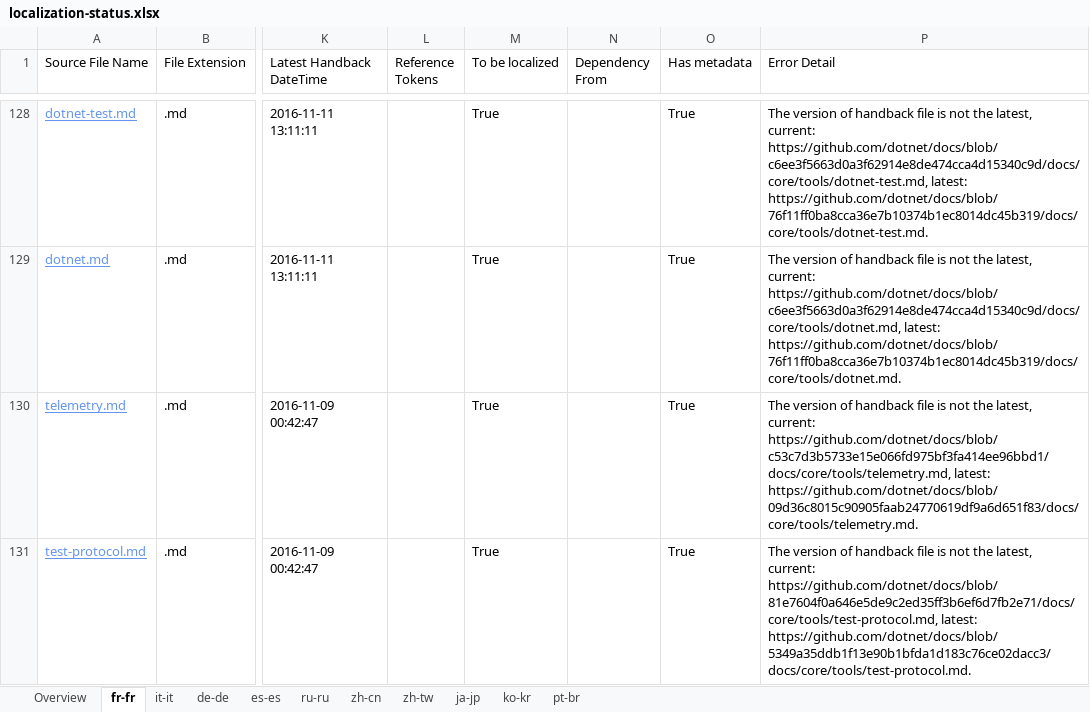
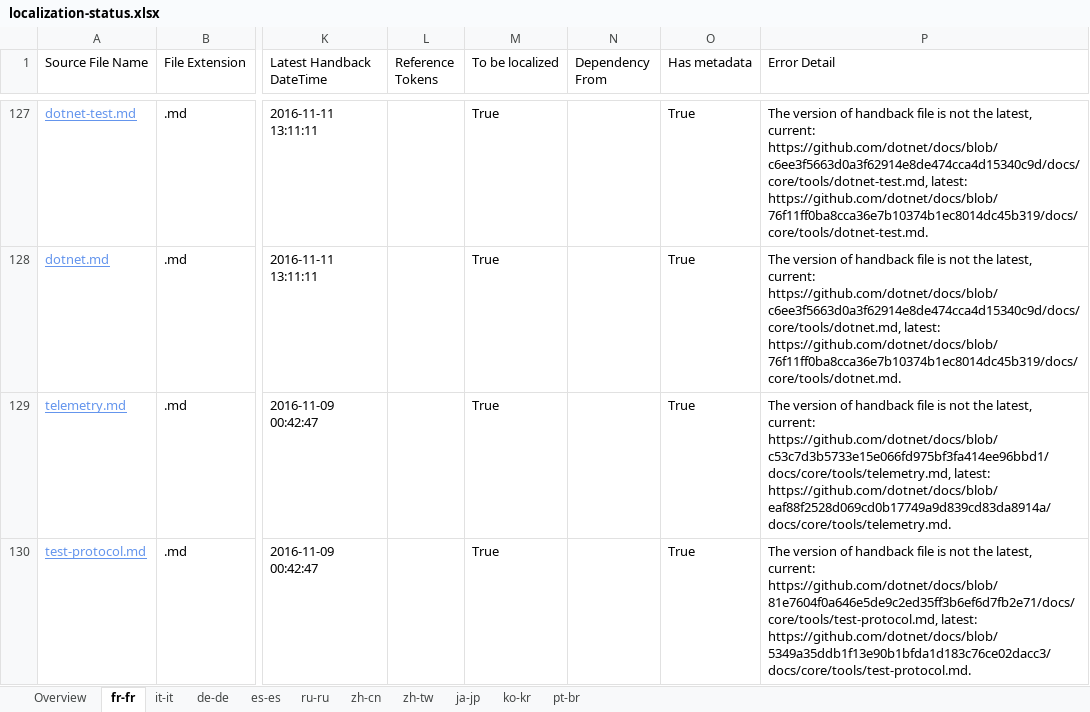
Before and after one commit to openpublishoperation/docs.handback, an Excel workbook: ol-handback/dotnet/docs/master/localization-status.xlsx, sheet fr-fr, drawn as a sheet; only a part is shown, gaps mark what is left out; values as stored, in another font and other column widths than the file's, no borders; table styles not drawn; addresses are those after the commit; the diff covers the shown part only; the diff names each change by its address in the sheet, - before the commit and + after, or states it on an @@ line.

```diff
--- a/ol-handback/dotnet/docs/master/localization-status.xlsx (sheet fr-fr)
+++ b/ol-handback/dotnet/docs/master/localization-status.xlsx (sheet fr-fr)
-P129 (Error Detail): …https://github.com/dotnet/docs/blob/c53c7d3b5733e15e066fd975bf3fa414ee96bbd1/docs/core/tools/telemetry.md, latest: https://github.com/dotnet/docs/blob/09d36c8015c90905faab24770619df9a6d651f83/docs/core/tools/telemetry.md.
+P129 (Error Detail): …https://github.com/dotnet/docs/blob/c53c7d3b5733e15e066fd975bf3fa414ee96bbd1/docs/core/tools/telemetry.md, latest: https://github.com/dotnet/docs/blob/eaf88f2528d069cd0b17749a9d839cd83da8914a/docs/core/tools/telemetry.md.
```
Also changed, not shown: 1 added row, 1 removed row and 1 edited cell elsewhere in this sheet, sheet de-de, sheet es-es, sheet Overview, sheet ja-jp, sheet pt-br, sheet it-it, 4 more sheets.
